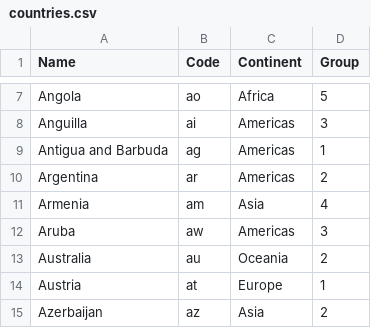
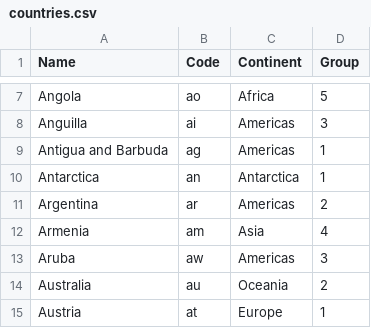
Before and after one commit to shuvamc019/mapquiz, a CSV file: resources/countries.csv, drawn as a sheet; only a part is shown, gaps mark what is left out; the shorter side is filled out with more unchanged rows; the diff names each change by its address in the sheet, - before the commit and + after, or states it on an @@ line.

Commit message:
Added Antarctica to SVG

```diff
--- a/resources/countries.csv
+++ b/resources/countries.csv
+row 10: Antarctica | an | Antarctica | 1
```
Also changed, not shown: resources/codes.csv, 4 other files.
